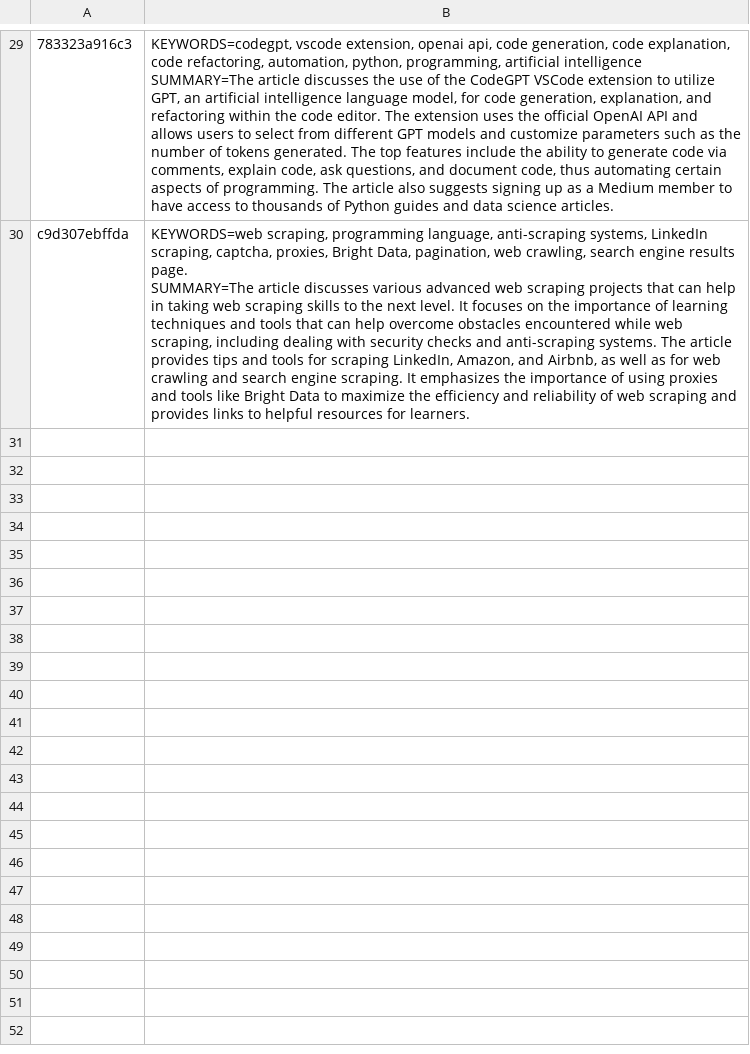
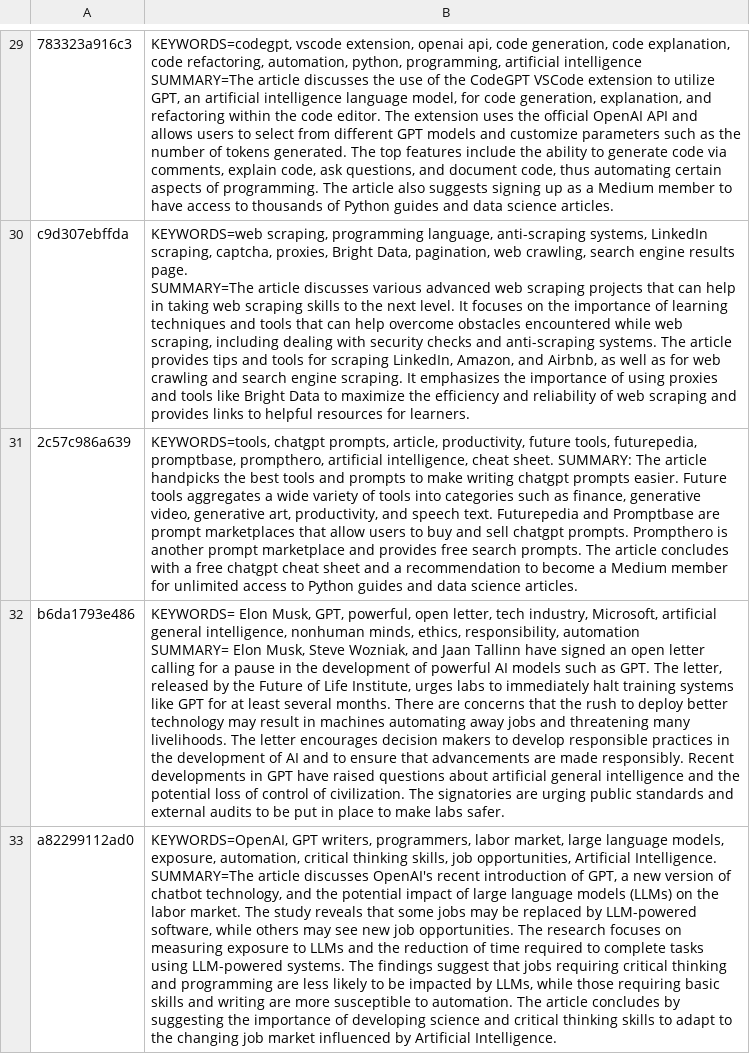
Before and after one commit to justdataplease/medium-sky, a CSV file: data/frank-andrade_openai_responses.csv, drawn as a sheet; only a part is shown, gaps mark what is left out; ↵ is a line break in a cell; the diff names each change by its address in the sheet, - before the commit and + after, or states it on an @@ line.

```diff
--- a/data/frank-andrade_openai_responses.csv
+++ b/data/frank-andrade_openai_responses.csv
+row 31: 2c57c986a639 | KEYWORDS=tools, chatgpt prompts, article, productivity, future tools, futurepedia, promptbase, prompthero, artificial intelligence, cheat sheet. SUMMARY: The article handpicks the best tools and prompts to make writing chatgpt prompts easier. Future tools aggregates a wide variety of tools into categories such as finance, generative video, generative art, productivity, and speech text. Futurepedia and Promptbase are prompt marketplaces that allow users to buy and sell chatgpt prompts. Prompthero is another prompt marketplace and provides free search prompts. The article concludes with a free chatgpt cheat sheet and a recommendation to become a Medium member for unlimited access to Python guides and data science articles.
+row 32: b6da1793e486 | KEYWORDS= Elon Musk, GPT, powerful, open letter, tech industry, Microsoft, artificial general intelligence, nonhuman minds, ethics, responsibility, automation ↵ SUMMARY= Elon Musk, Steve Wozniak, and Jaan Tallinn have signed an open letter calling for a pause in the development of powerful AI models such as GPT. The letter, released by the Future of Life Institute, urges labs to immediately halt training systems like GPT for at least several months. There are concerns that the rush to deploy better technology may result in machines automating away jobs and threatening many livelihoods. The letter encourages decision makers to develop responsible practices in the development of AI and to ensure that advancements are made responsibly. Recent developments in GPT have raised questions about artificial general intelligence and the potential loss of control of civilization. The signatories are urging public standards and external audits to be put in place to make labs safer.
+row 33: a82299112ad0 | KEYWORDS=OpenAI, GPT writers, programmers, labor market, large language models, exposure, automation, critical thinking skills, job opportunities, Artificial Intelligence. SUMMARY=The article discusses OpenAI's recent introduction of GPT, a new version of chatbot technology, and the potential impact of large language models (LLMs) on the labor market. The study reveals that some jobs may be replaced by LLM-powered software, while others may see new job opportunities. The research focuses on measuring exposure to LLMs and the reduction of time required to complete tasks using LLM-powered systems. The findings suggest that jobs requiring critical thinking and programming are less likely to be impacted by LLMs, while those requiring basic skills and writing are more susceptible to automation. The article concludes by suggesting the importance of developing science and critical thinking skills to adapt to the changing job market influenced by Artificial Intelligence.
```
Also changed, not shown: data/dariusforoux_openai_responses.csv, data/dima806_openai_responses.csv, 45 other files.
